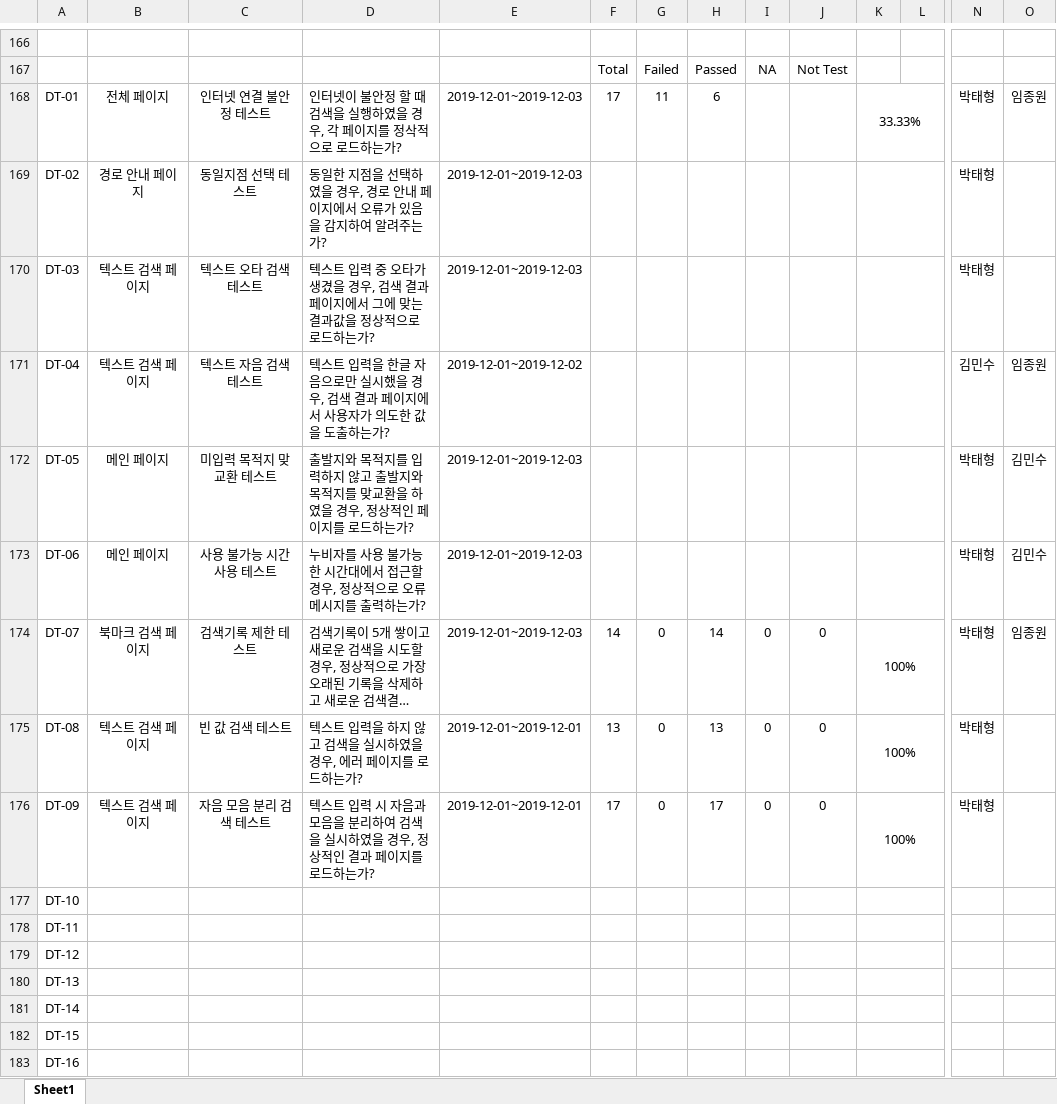
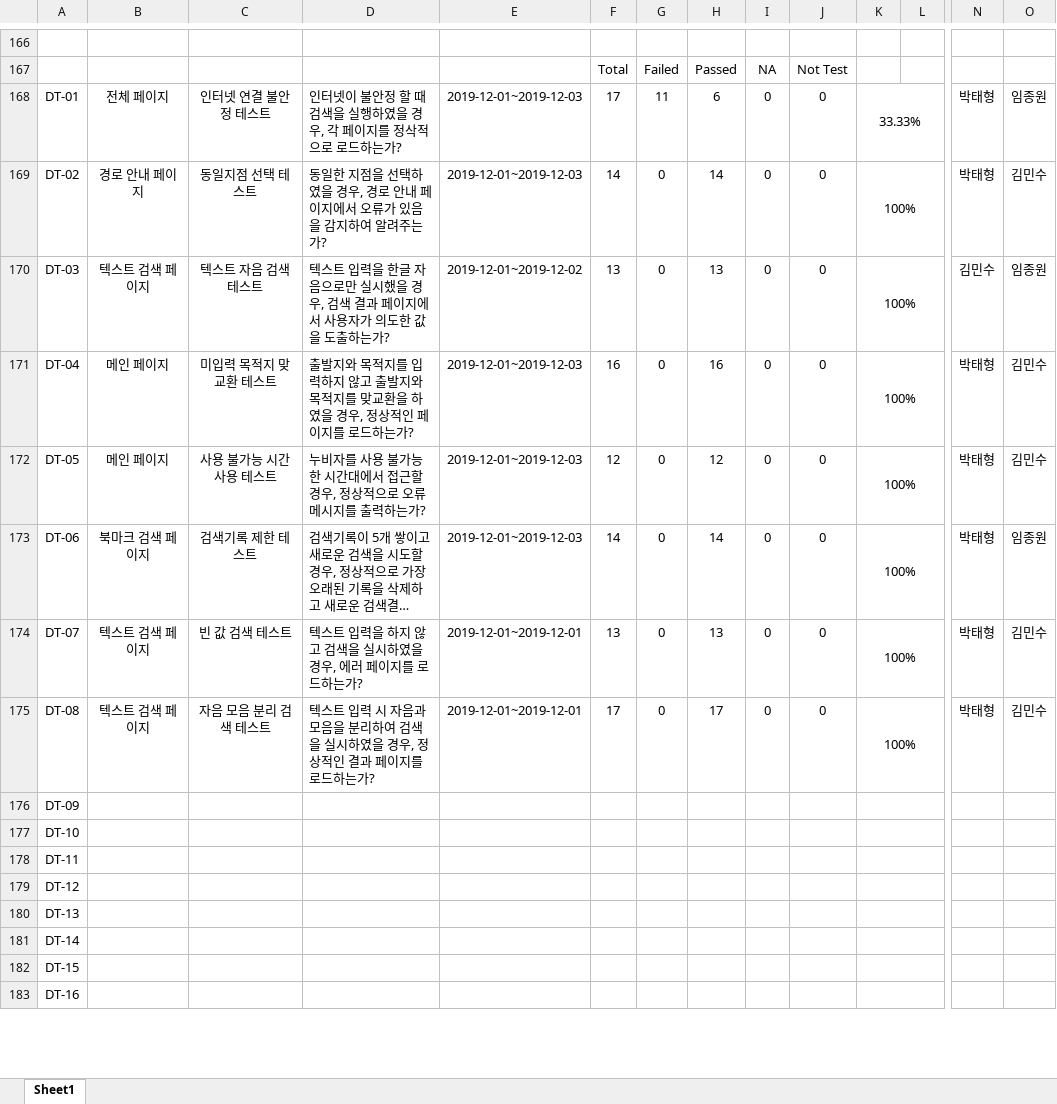
Before and after one commit to chisacam/CWNU19SE_2B, an Excel workbook: 3rd_homework/테스트 결과 보고서/테스트 결과 보고서.xlsx, sheet Sheet1, drawn as a sheet; only a part is shown, gaps mark what is left out; long unchanged cells end in …; values as stored, in another font and other column widths than the file's, no borders; removed rows and columns are numbered as before the commit, all else as after; rows hold the shown columns only; the diff names each change by its address in the sheet, - before the commit and + after, or states it on an @@ line.

Commit message:
fix mistake

```diff
--- a/3rd_homework/테스트 결과 보고서/테스트 결과 보고서.xlsx (sheet Sheet1)
+++ b/3rd_homework/테스트 결과 보고서/테스트 결과 보고서.xlsx (sheet Sheet1)
-I168:I169: (empty)
+I168:I169: 0
-J168:J169: (empty)
+J168:J169: 0
-F169: (empty)
+F169: 14
-G169: (empty)
+G169: 0
-H169: (empty)
+H169: 14
-K169: (empty)
+K169: 100%
-O169: (empty)
+O169: 김민수
-row 170: DT-03 | 텍스트 검색 페이지 | 텍스트 오타 검색 테스트 | 텍스트 입력 중 오타가 생겼을 경우, 검색 결과 페이지에서 그에 맞는 결과값을 정상적으로 로드하는가? | 2019-12-01~2019-12-03 |  |  |  |  |  |  |  | 박태형
-row 171: DT-04 | 텍스트 검색 페이지 | 텍스트 자음 검색 테스트 | 텍스트 입력을 한글 자음으로만 실시했을 경우, 검색 결과 페이지에서 사용자가 의도한 값을 도출하는가? | 2019-12-01~2019-12-02 |  |  |  |  |  |  |  | 김민수 | 임종원
+row 170: DT-03 | 텍스트 검색 페이지 | 텍스트 자음 검색 테스트 | 텍스트 입력을 한글 자음으로만 실시했을 경우, 검색 결과 페이지에서 사용자가 의도한 값을 도출하는가? | 2019-12-01~2019-12-02 | 13 | 0 | 13 | 0 | 0 | 100% |  | 김민수 | 임종원
+row 171: DT-04 | 메인 페이지 | 미입력 목적지 맞교환 테스트 | 출발지와 목적지를 입력하지 않고 출발지와 목적지를 맞교환을 하였을 경우, 정상적인 페이지를 로드하는가? | 2019-12-01~2019-12-03 | 16 | 0 | 16 | 0 | 0 | 100% |  | 박태형 | 김민수
-C172: 미입력 목적지 맞교환 테스트
+C172: 사용 불가능 시간 사용 테스트
-D172: 출발지와 목적지를 입력하지 않고 출발지와 목적지를 맞교환을 하였을 경우, 정상적인 페이지를 로드하는가?
+D172: 누비자를 사용 불가능 한 시간대에서 접근할 경우, 정상적으로 오류메시지를 출력하는가?
-F172: (empty)
+F172: 12
-G172: (empty)
+G172: 0
-H172: (empty)
+H172: 12
-I172: (empty)
+I172: 0
-J172: (empty)
+J172: 0
-K172: (empty)
+K172: 100%
-row 173: DT-06 | 메인 페이지 | 사용 불가능 시간 사용 테스트 | 누비자를 사용 불가능 한 시간대에서 접근할 경우, 정상적으로 오류메시지를 출력하는가? | 2019-12-01~2019-12-03 |  |  |  |  |  |  |  | 박태형 | 김민수
-A173: DT-07
+A173: DT-06
-A174: DT-08
+A174: DT-07
-O174:O175: (empty)
+O174:O175: 김민수
-A175: DT-09
+A175: DT-08
+row 176: DT-09
```
